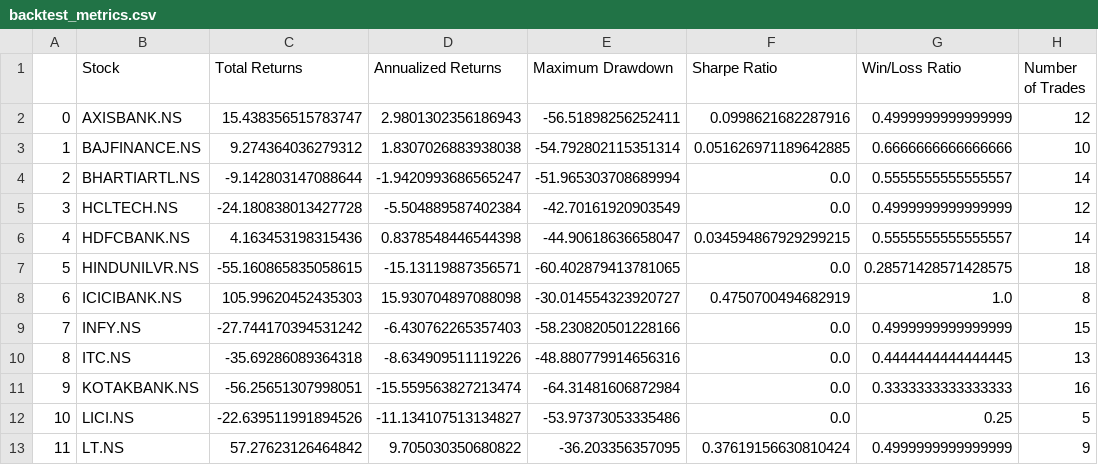
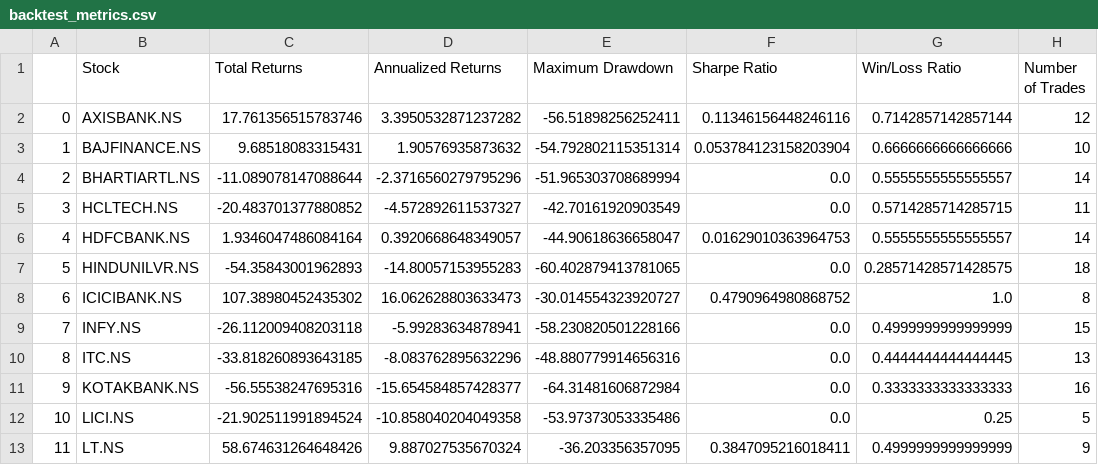
Before and after one commit to Saklenshaikh71/Stock-Analysis-Strategy-And-Backtesting-, a CSV file: backtest_metrics.csv, drawn as a sheet; only a part is shown; the diff covers the shown part only.

```diff
--- a/backtest_metrics.csv
+++ b/backtest_metrics.csv
@@ -1,13 +1,13 @@
 ,Stock,Total Returns,Annualized Returns,Maximum Drawdown,Sharpe Ratio,Win/Loss Ratio,Number of Trades
-0,AXISBANK.NS,15.438356515783747,2.9801302356186943,-56.51898256252411,0.0998621682287916,0.4999999999999999,12
-1,BAJFINANCE.NS,9.274364036279312,1.8307026883938038,-54.792802115351314,0.051626971189642885,0.6666666666666666,10
-2,BHARTIARTL.NS,-9.142803147088644,-1.9420993686565247,-51.965303708689994,0.0,0.5555555555555557,14
-3,HCLTECH.NS,-24.180838013427728,-5.504889587402384,-42.70161920903549,0.0,0.4999999999999999,12
-4,HDFCBANK.NS,4.163453198315436,0.8378548446544398,-44.90618636658047,0.034594867929299215,0.5555555555555557,14
-5,HINDUNILVR.NS,-55.160865835058615,-15.13119887356571,-60.402879413781065,0.0,0.28571428571428575,18
-6,ICICIBANK.NS,105.99620452435303,15.930704897088098,-30.014554323920727,0.4750700494682919,1.0,8
-7,INFY.NS,-27.744170394531242,-6.430762265357403,-58.230820501228166,0.0,0.4999999999999999,15
-8,ITC.NS,-35.69286089364318,-8.634909511119226,-48.880779914656316,0.0,0.4444444444444445,13
-9,KOTAKBANK.NS,-56.25651307998051,-15.559563827213474,-64.31481606872984,0.0,0.3333333333333333,16
-10,LICI.NS,-22.639511991894526,-11.134107513134827,-53.97373053335486,0.0,0.25,5
-11,LT.NS,57.27623126464842,9.705030350680822,-36.203356357095,0.37619156630810424,0.4999999999999999,9
+0,AXISBANK.NS,17.761356515783746,3.3950532871237282,-56.51898256252411,0.11346156448246116,0.7142857142857144,12
+1,BAJFINANCE.NS,9.68518083315431,1.90576935873632,-54.792802115351314,0.053784123158203904,0.6666666666666666,10
+2,BHARTIARTL.NS,-11.089078147088644,-2.3716560279795296,-51.965303708689994,0.0,0.5555555555555557,14
+3,HCLTECH.NS,-20.483701377880852,-4.572892611537327,-42.70161920903549,0.0,0.5714285714285715,11
+4,HDFCBANK.NS,1.9346047486084164,0.3920668648349057,-44.90618636658047,0.01629010363964753,0.5555555555555557,14
+5,HINDUNILVR.NS,-54.35843001962893,-14.80057153955283,-60.402879413781065,0.0,0.28571428571428575,18
+6,ICICIBANK.NS,107.38980452435302,16.062628803633473,-30.014554323920727,0.4790964980868752,1.0,8
+7,INFY.NS,-26.112009408203118,-5.99283634878941,-58.230820501228166,0.0,0.4999999999999999,15
+8,ITC.NS,-33.818260893643185,-8.083762895632296,-48.880779914656316,0.0,0.4444444444444445,13
+9,KOTAKBANK.NS,-56.55538247695316,-15.654584857428377,-64.31481606872984,0.0,0.3333333333333333,16
+10,LICI.NS,-21.902511991894524,-10.858040204049358,-53.97373053335486,0.0,0.25,5
+11,LT.NS,58.674631264648426,9.887027535670324,-36.203356357095,0.3847095216018411,0.4999999999999999,9
```
Also changed, not shown: 32 edited cells elsewhere in this file, yearly_backtest_metrics.csv, 44 other files.
